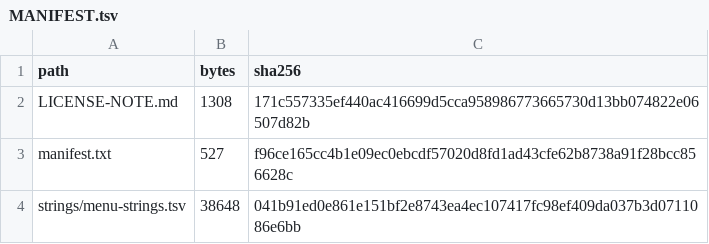
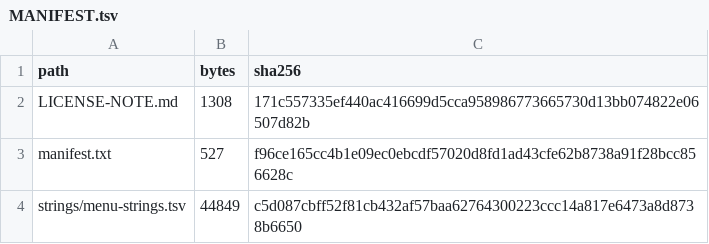
Before and after one commit to hajdawery/cof-enhanced, a TSV file: languages/dutch/MANIFEST.tsv, drawn as a sheet.

```diff
--- a/languages/dutch/MANIFEST.tsv
+++ b/languages/dutch/MANIFEST.tsv
@@ -3,2 +3,2 @@ LICENSE-NOTE.md	1308	171c557335ef440ac416699d5cca958986773665730d13bb074822e0650
 manifest.txt	527	f96ce165cc4b1e09ec0ebcdf57020d8fd1ad43cfe62b8738a91f28bcc856628c
-strings/menu-strings.tsv	38648	041b91ed0e861e151bf2e8743ea4ec107417fc98ef409da037b3d0711086e6bb
+strings/menu-strings.tsv	44849	c5d087cbff52f81cb432af57baa62764300223ccc14a817e6473a8d8738b6650
```
Also changed, not shown: languages/french/MANIFEST.tsv, languages/german/MANIFEST.tsv, 14 other files.
